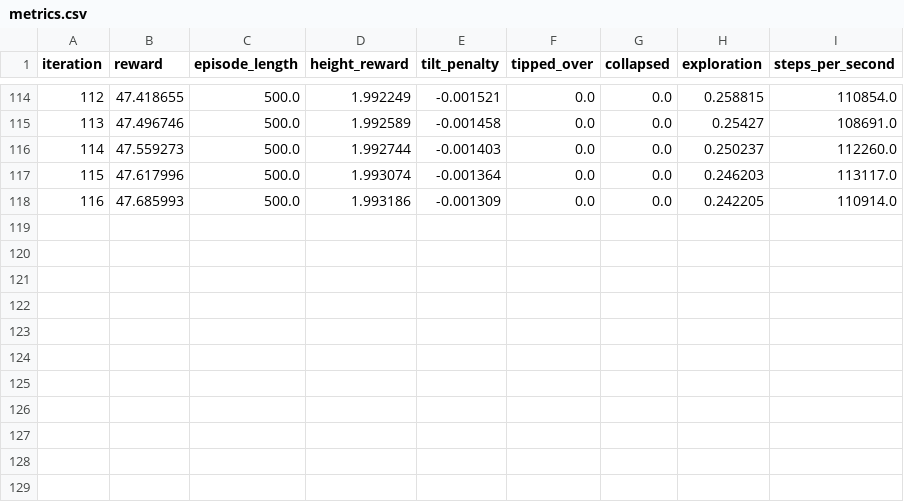
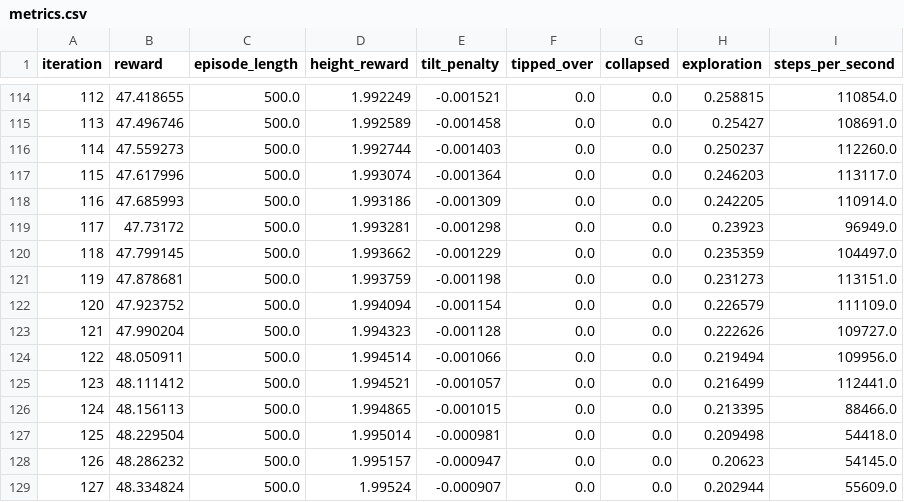
Before and after one commit to ibrahimbisen/Gray, a CSV file: progress/runs/2026-08-03_06-17-31_stand_m3100/metrics.csv, drawn as a sheet; only a part is shown, gaps mark what is left out; the diff names each change by its address in the sheet, - before the commit and + after, or states it on an @@ line.

```diff
--- a/progress/runs/2026-08-03_06-17-31_stand_m3100/metrics.csv
+++ b/progress/runs/2026-08-03_06-17-31_stand_m3100/metrics.csv
+row 119: 117 | 47.73172 | 500.0 | 1.993281 | -0.001298 | 0.0 | 0.0 | 0.23923 | 96949.0
+row 120: 118 | 47.799145 | 500.0 | 1.993662 | -0.001229 | 0.0 | 0.0 | 0.235359 | 104497.0
+row 121: 119 | 47.878681 | 500.0 | 1.993759 | -0.001198 | 0.0 | 0.0 | 0.231273 | 113151.0
+row 122: 120 | 47.923752 | 500.0 | 1.994094 | -0.001154 | 0.0 | 0.0 | 0.226579 | 111109.0
+row 123: 121 | 47.990204 | 500.0 | 1.994323 | -0.001128 | 0.0 | 0.0 | 0.222626 | 109727.0
+row 124: 122 | 48.050911 | 500.0 | 1.994514 | -0.001066 | 0.0 | 0.0 | 0.219494 | 109956.0
+row 125: 123 | 48.111412 | 500.0 | 1.994521 | -0.001057 | 0.0 | 0.0 | 0.216499 | 112441.0
+row 126: 124 | 48.156113 | 500.0 | 1.994865 | -0.001015 | 0.0 | 0.0 | 0.213395 | 88466.0
+row 127: 125 | 48.229504 | 500.0 | 1.995014 | -0.000981 | 0.0 | 0.0 | 0.209498 | 54418.0
+row 128: 126 | 48.286232 | 500.0 | 1.995157 | -0.000947 | 0.0 | 0.0 | 0.20623 | 54145.0
+row 129: 127 | 48.334824 | 500.0 | 1.99524 | -0.000907 | 0.0 | 0.0 | 0.202944 | 55609.0
```
Also changed, not shown: 5 other files.
